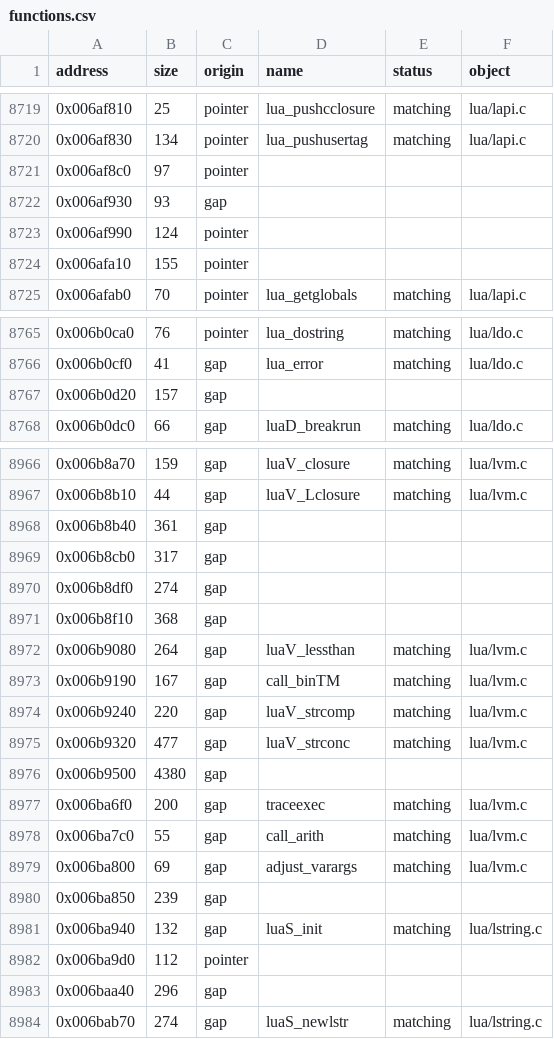
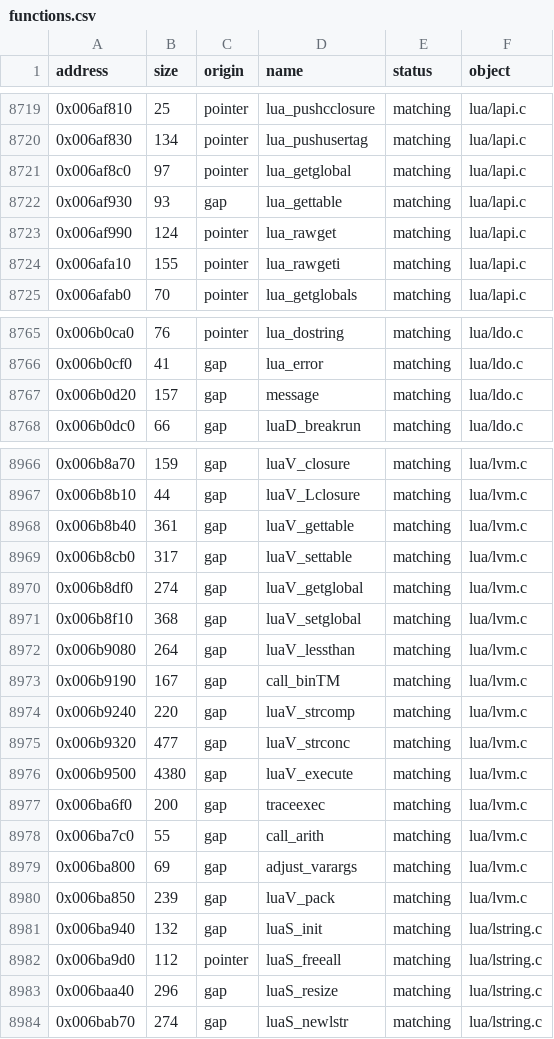
Before and after one commit to DrDecki/psychonauts-decomp, a CSV file: engine/functions.csv, drawn as a sheet; only a part is shown, gaps mark what is left out; the diff covers the shown part only.

Commit message:
Match Lua tables, VM and garbage collector

```diff
--- a/engine/functions.csv
+++ b/engine/functions.csv
@@ -8720,6 +8720,6 @@ address,size,origin,name,status,object
 0x006af830,134,pointer,lua_pushusertag,matching,lua/lapi.c
-0x006af8c0,97,pointer,,,
-0x006af930,93,gap,,,
-0x006af990,124,pointer,,,
-0x006afa10,155,pointer,,,
+0x006af8c0,97,pointer,lua_getglobal,matching,lua/lapi.c
+0x006af930,93,gap,lua_gettable,matching,lua/lapi.c
+0x006af990,124,pointer,lua_rawget,matching,lua/lapi.c
+0x006afa10,155,pointer,lua_rawgeti,matching,lua/lapi.c
 0x006afab0,70,pointer,lua_getglobals,matching,lua/lapi.c
@@ -8766,3 +8766,3 @@ address,size,origin,name,status,object
 0x006b0cf0,41,gap,lua_error,matching,lua/ldo.c
-0x006b0d20,157,gap,,,
+0x006b0d20,157,gap,message,matching,lua/ldo.c
 0x006b0dc0,66,gap,luaD_breakrun,matching,lua/ldo.c
@@ -8967,6 +8967,6 @@ address,size,origin,name,status,object
 0x006b8b10,44,gap,luaV_Lclosure,matching,lua/lvm.c
-0x006b8b40,361,gap,,,
-0x006b8cb0,317,gap,,,
-0x006b8df0,274,gap,,,
-0x006b8f10,368,gap,,,
+0x006b8b40,361,gap,luaV_gettable,matching,lua/lvm.c
+0x006b8cb0,317,gap,luaV_settable,matching,lua/lvm.c
+0x006b8df0,274,gap,luaV_getglobal,matching,lua/lvm.c
+0x006b8f10,368,gap,luaV_setglobal,matching,lua/lvm.c
 0x006b9080,264,gap,luaV_lessthan,matching,lua/lvm.c
@@ -8975,3 +8975,3 @@ address,size,origin,name,status,object
 0x006b9320,477,gap,luaV_strconc,matching,lua/lvm.c
-0x006b9500,4380,gap,,,
+0x006b9500,4380,gap,luaV_execute,matching,lua/lvm.c
 0x006ba6f0,200,gap,traceexec,matching,lua/lvm.c
@@ -8979,6 +8979,6 @@ address,size,origin,name,status,object
 0x006ba800,69,gap,adjust_varargs,matching,lua/lvm.c
-0x006ba850,239,gap,,,
+0x006ba850,239,gap,luaV_pack,matching,lua/lvm.c
 0x006ba940,132,gap,luaS_init,matching,lua/lstring.c
-0x006ba9d0,112,pointer,,,
-0x006baa40,296,gap,,,
+0x006ba9d0,112,pointer,luaS_freeall,matching,lua/lstring.c
+0x006baa40,296,gap,luaS_resize,matching,lua/lstring.c
 0x006bab70,274,gap,luaS_newlstr,matching,lua/lstring.c
```
Also changed, not shown: 147 edited cells elsewhere in this file, 26 other files.
